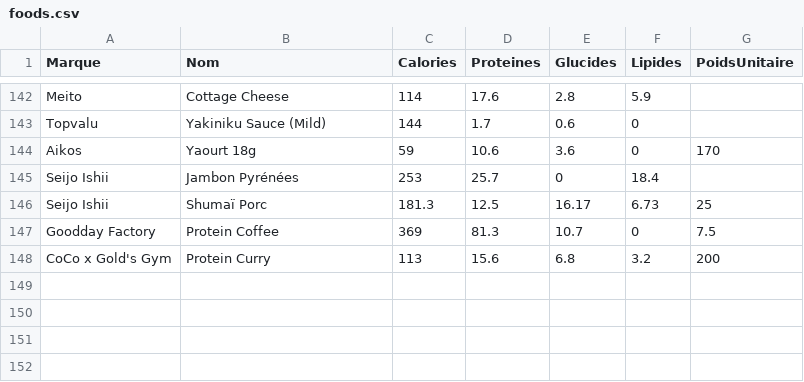
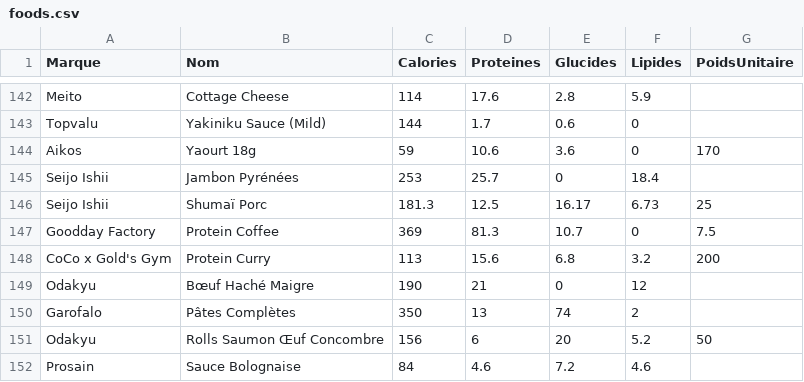
Before and after one commit to zonewtf/macros, a CSV file: foods.csv, drawn as a sheet; only a part is shown, gaps mark what is left out.

```diff
--- a/foods.csv
+++ b/foods.csv
@@ -148 +148,5 @@ Goodday Factory,Protein Coffee,369,81.3,10.7,0,7.5
 CoCo x Gold's Gym,Protein Curry,113,15.6,6.8,3.2,200
+Odakyu,Bœuf Haché Maigre,190,21,0,12,
+Garofalo,Pâtes Complètes,350,13,74,2,
+Odakyu,Rolls Saumon Œuf Concombre,156,6,20,5.2,50
+Prosain,Sauce Bolognaise,84,4.6,7.2,4.6,
```
Also changed, not shown: 2 other files.
